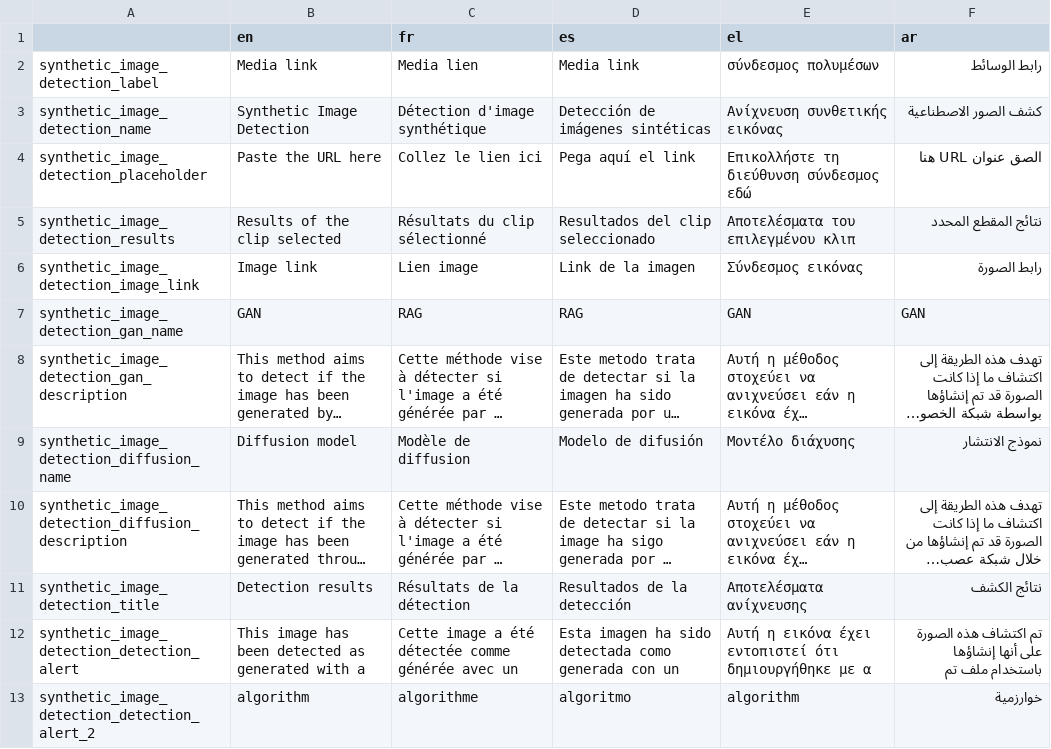
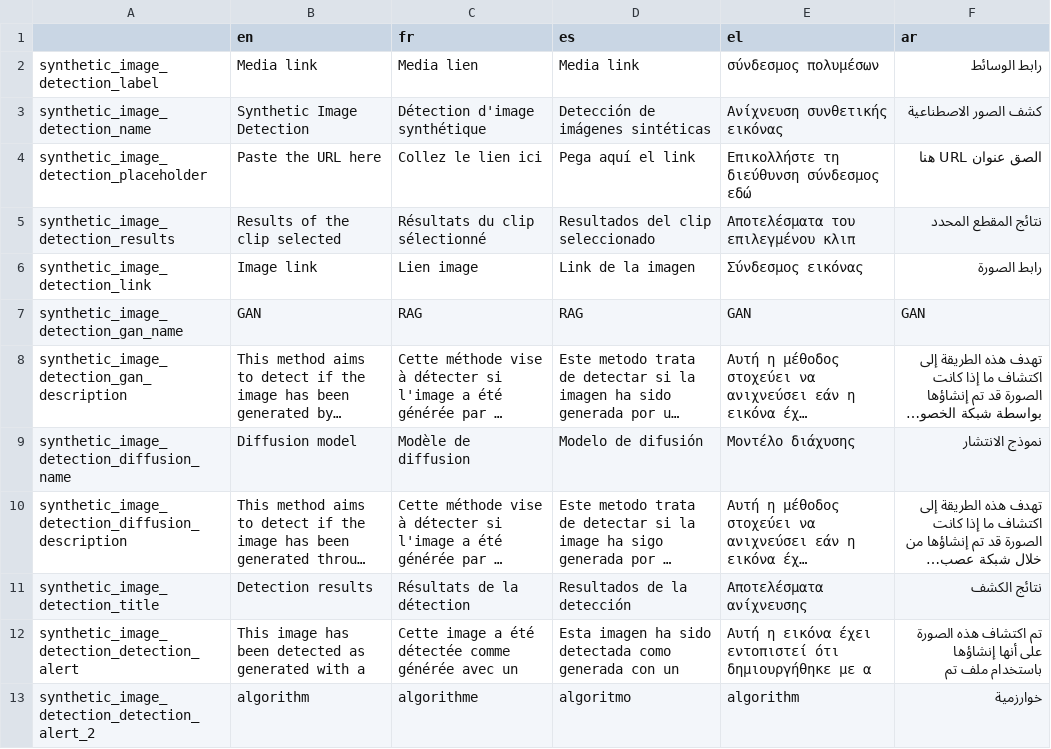
Before and after one commit to AFP-Medialab/InVID-Translations, a TSV file: components/NavItems/tools/SyntheticImageDetection.tsv, drawn as a sheet; long unchanged cells end in ….

Commit message:
missing key

```diff
--- a/components/NavItems/tools/SyntheticImageDetection.tsv
+++ b/components/NavItems/tools/SyntheticImageDetection.tsv
@@ -5,3 +5,3 @@ synthetic_image_detection_placeholder	Paste the URL here	Collez le lien ici	Pega
 synthetic_image_detection_results	Results of the clip selected	Résultats du clip sélectionné	Resultados del clip seleccionado	Αποτελέσματα του επιλεγμένου κλιπ	نتائج المقطع المحدد
-synthetic_image_detection_image_link	Image link	Lien image	Link de la imagen	Σύνδεσμος εικόνας	رابط الصورة
+synthetic_image_detection_link	Image link	Lien image	Link de la imagen	Σύνδεσμος εικόνας	رابط الصورة
 synthetic_image_detection_gan_name	GAN	RAG	RAG	GAN	GAN
```
